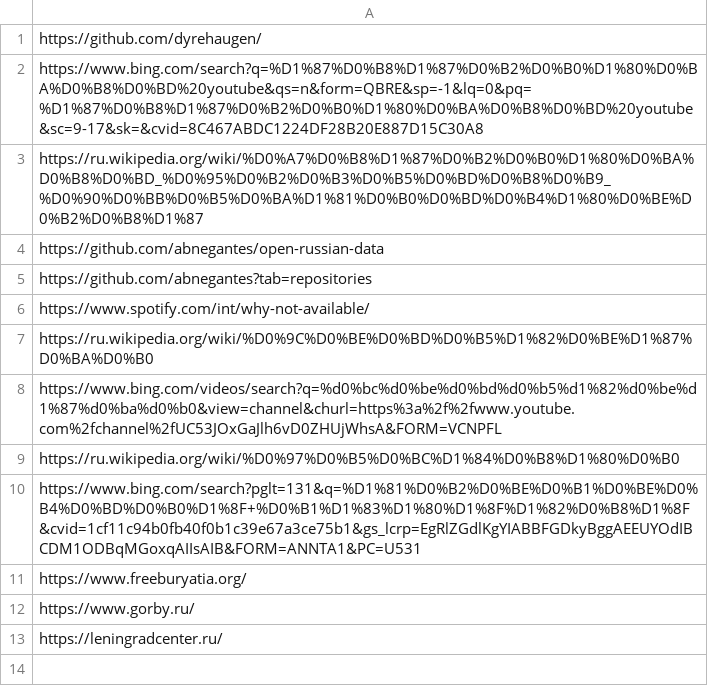
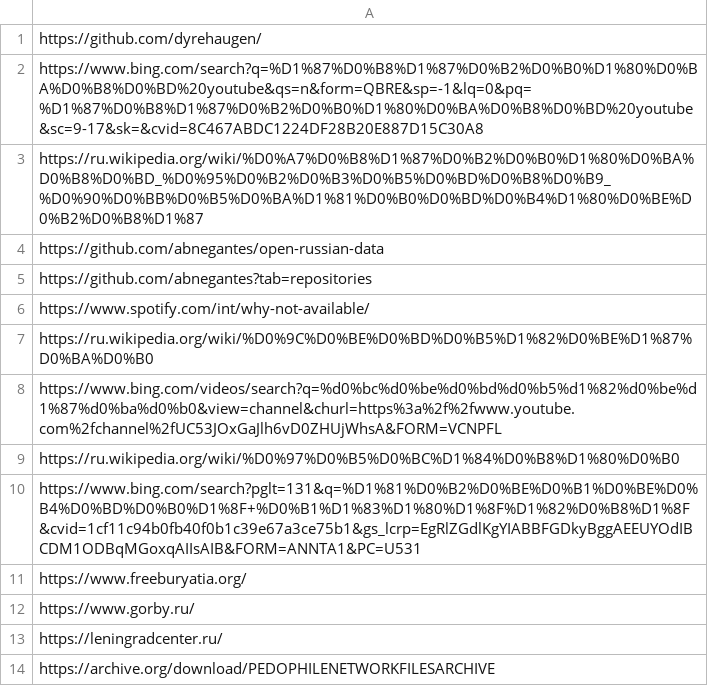
Before and after one commit to BJGh/ML-AntiManic-Emergency-Test, a CSV file: DataLake/MANIC/APRILALIENS.csv, drawn as a sheet; the diff names each change by its address in the sheet, - before the commit and + after, or states it on an @@ line.

Commit message:
Update APRILALIENS.csv

```diff
--- a/DataLake/MANIC/APRILALIENS.csv
+++ b/DataLake/MANIC/APRILALIENS.csv
+row 14: https://archive.org/download/PEDOPHILENETWORKFILESARCHIVE
```
